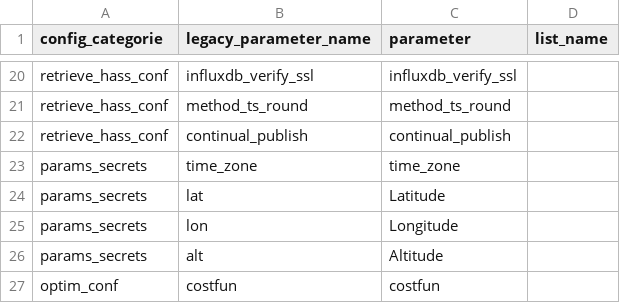
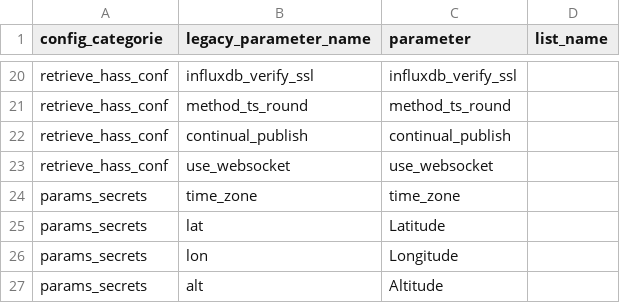
Before and after one commit to davidusb-geek/emhass, a CSV file: src/emhass/data/associations.csv, drawn as a sheet; only a part is shown, gaps mark what is left out; the shorter side is filled out with more unchanged rows; the diff names each change by its address in the sheet, - before the commit and + after, or states it on an @@ line.

Commit message:
Make websocket optional

```diff
--- a/src/emhass/data/associations.csv
+++ b/src/emhass/data/associations.csv
+row 23: retrieve_hass_conf | use_websocket | use_websocket
```
Also changed, not shown: 12 other files.
